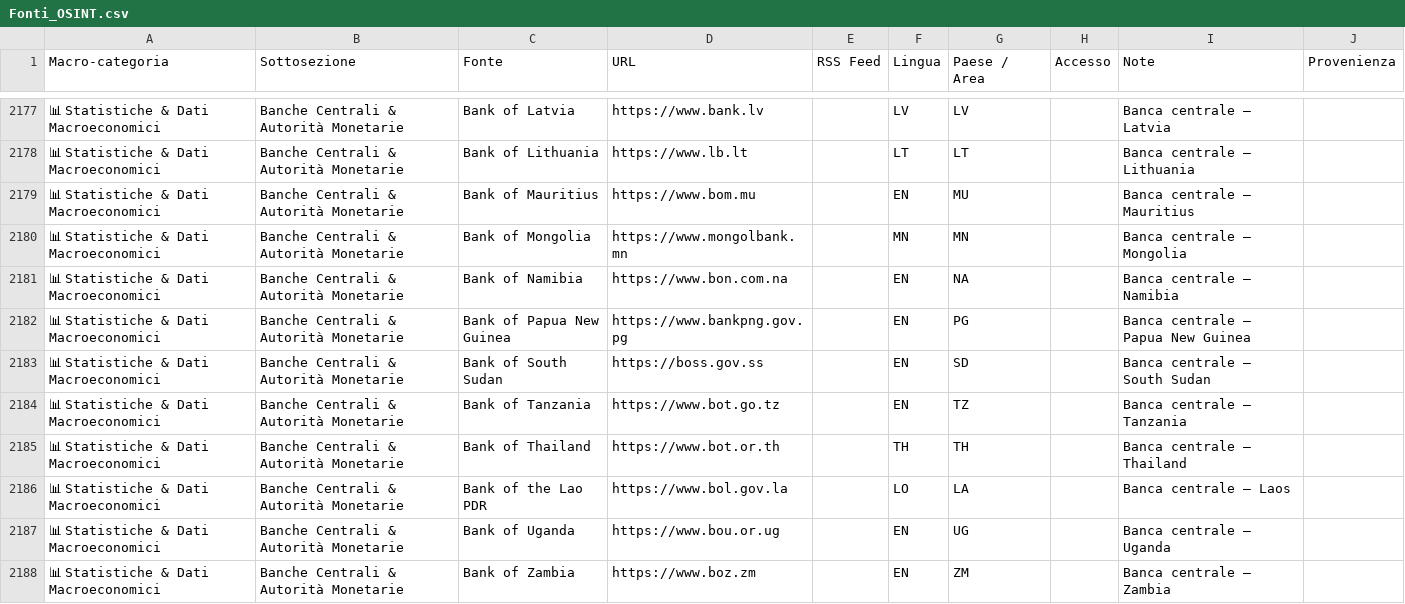
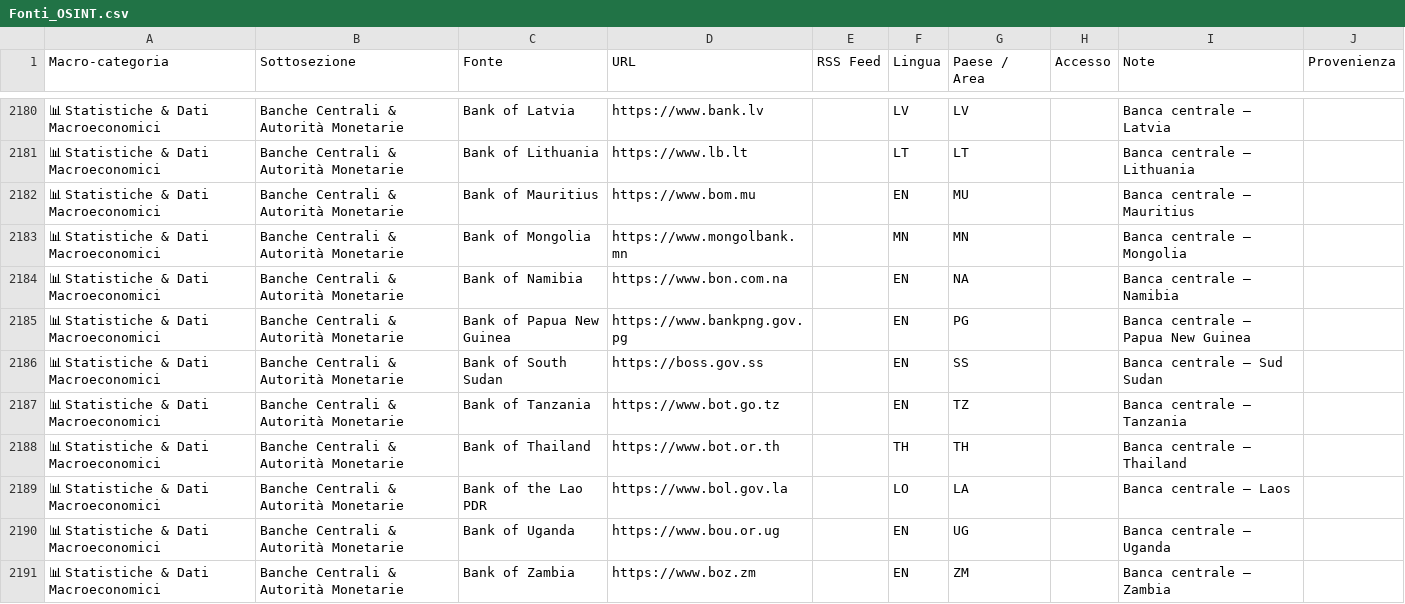
Before and after one commit to Leapfrog-LSA/osint-sources-disinfo-watchlist, a CSV file: Fonti_OSINT.csv, drawn as a sheet; only a part is shown, gaps mark what is left out; the diff covers the shown part only.

```diff
--- a/Fonti_OSINT.csv
+++ b/Fonti_OSINT.csv
@@ -2182,3 +2185,3 @@ Macro-categoria,Sottosezione,Fonte,URL,RSS Feed,Lingua,Paese / Area,Accesso,Note
 📊 Statistiche & Dati Macroeconomici,Banche Centrali & Autorità Monetarie,Bank of Papua New Guinea,https://www.bankpng.gov.pg,,EN,PG,,Banca centrale — Papua New Guinea,
-📊 Statistiche & Dati Macroeconomici,Banche Centrali & Autorità Monetarie,Bank of South Sudan,https://boss.gov.ss,,EN,SD,,Banca centrale — South Sudan,
+📊 Statistiche & Dati Macroeconomici,Banche Centrali & Autorità Monetarie,Bank of South Sudan,https://boss.gov.ss,,EN,SS,,Banca centrale — Sud Sudan,
 📊 Statistiche & Dati Macroeconomici,Banche Centrali & Autorità Monetarie,Bank of Tanzania,https://www.bot.go.tz,,EN,TZ,,Banca centrale — Tanzania,
```
Also changed, not shown: 12 added rows and 6 edited cells elsewhere in this file, 2 other files.
